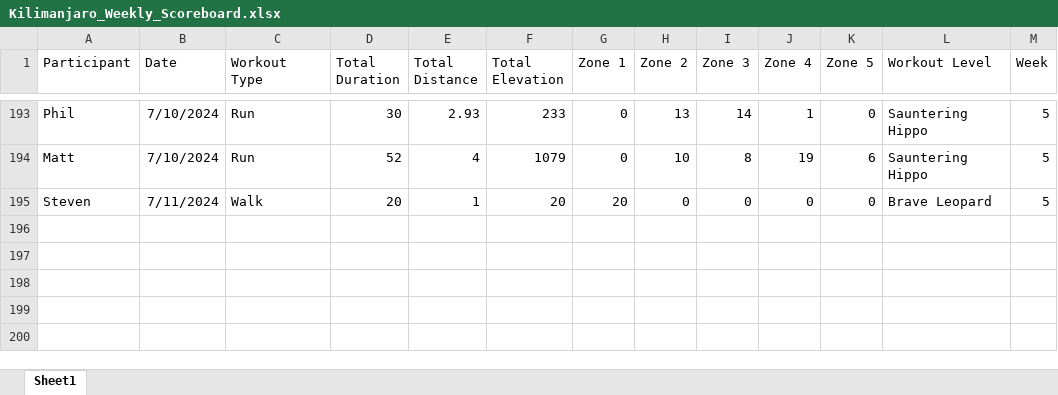
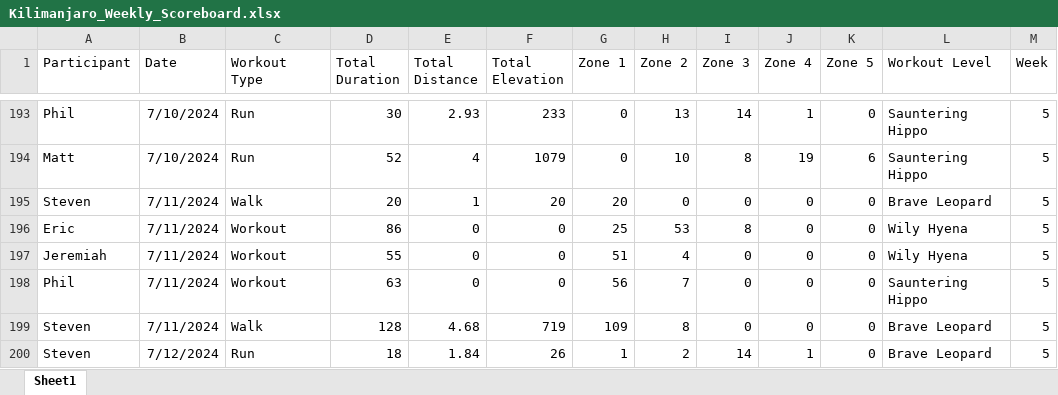
Before and after one commit to Steven-Carter-Data/strava_killimanjaro_tracker, an Excel workbook: Kilimanjaro_Weekly_Scoreboard.xlsx, sheet Sheet1, drawn as a sheet; only a part is shown, gaps mark what is left out; values as stored, in another font and other column widths than the file's, no borders; the diff names each change by its address in the sheet, - before the commit and + after, or states it on an @@ line.

Commit message:
Add files via upload

```diff
--- a/Kilimanjaro_Weekly_Scoreboard.xlsx (sheet Sheet1)
+++ b/Kilimanjaro_Weekly_Scoreboard.xlsx (sheet Sheet1)
+row 196: Eric | 7/11/2024 | Workout | 86 | 0 | 0 | 25 | 53 | 8 | 0 | 0 | Wily Hyena | 5
+row 197: Jeremiah | 7/11/2024 | Workout | 55 | 0 | 0 | 51 | 4 | 0 | 0 | 0 | Wily Hyena | 5
+row 198: Phil | 7/11/2024 | Workout | 63 | 0 | 0 | 56 | 7 | 0 | 0 | 0 | Sauntering Hippo | 5
+row 199: Steven | 7/11/2024 | Walk | 128 | 4.68 | 719 | 109 | 8 | 0 | 0 | 0 | Brave Leopard | 5
+row 200: Steven | 7/12/2024 | Run | 18 | 1.84 | 26 | 1 | 2 | 14 | 1 | 0 | Brave Leopard | 5
```
